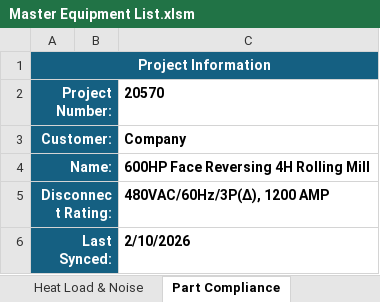
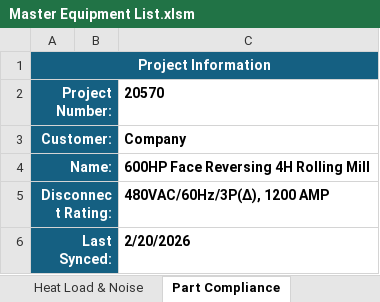
Before and after one commit to autofigure/Excel_BOM_VBA_Code-Master_Equipment_List, an Excel workbook: Master Equipment List.xlsm, sheet Part Compliance, drawn as a sheet; values as stored, in another font and other column widths than the file's, no borders; the diff names each change by its address in the sheet, - before the commit and + after, or states it on an @@ line.

Commit message:
Changed some cell locking / protection logic for other sheets, added seperate descriptions for the part number and for the functional description (to the master equipment list). Commented out config sheet references. Fixed sync date logic (since its a merged cell) and removed redundant instance. Made the electrical BOM the master BOM for information since it generally will have sensors also listed (but not ordered) in other BOMs / schematics.

```diff
--- a/Master Equipment List.xlsm (sheet Part Compliance)
+++ b/Master Equipment List.xlsm (sheet Part Compliance)
-C6: 2/10/2026
+C6: 2/20/2026
```
Also changed, not shown: sheet P&ID Tag List, sheet Heat Load & Noise, sheet Master Equipment List, sheet IO List, sheet Utility Load Table, sheet All_BOM_Parts, 1 more sheet, charts or pictures, 3 other files.
